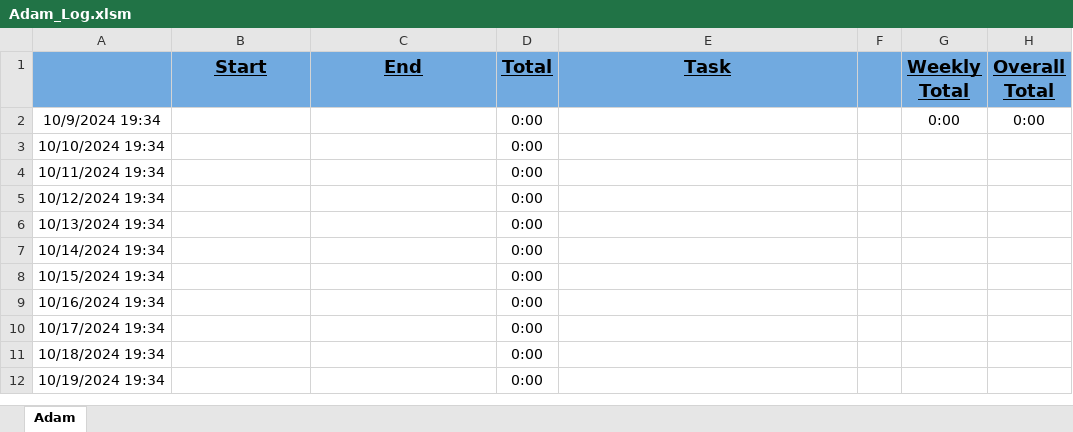
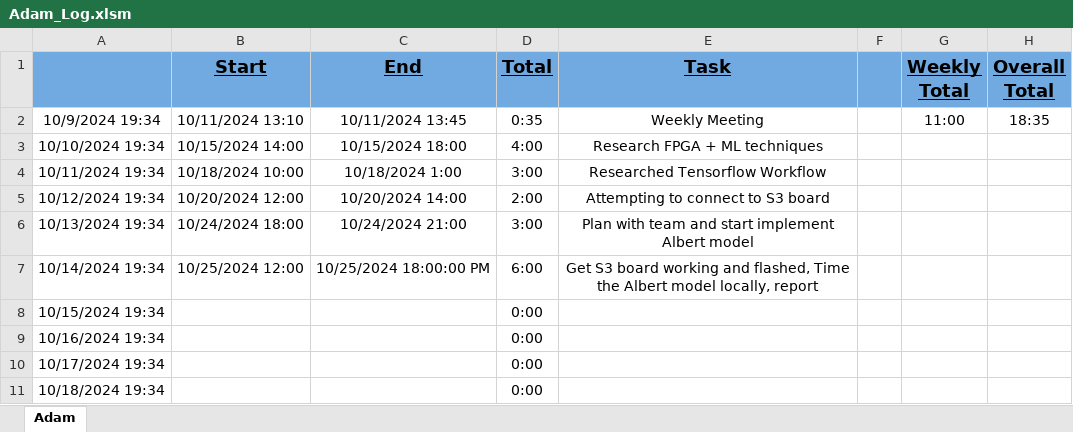
Before and after one commit to haadi-gill/AI-Edge-Benchmarking, an Excel workbook: Timesheets/Adam_Log.xlsm, sheet Adam, drawn as a sheet; only a part is shown; the shorter side is filled out with more unchanged rows; values as stored, in another font and other column widths than the file's, no borders; charts and pictures and conditional formats not drawn; the diff names each change by its address in the sheet, - before the commit and + after, or states it on an @@ line.

Commit message:
timesheet

```diff
--- a/Timesheets/Adam_Log.xlsm (sheet Adam)
+++ b/Timesheets/Adam_Log.xlsm (sheet Adam)
-B2 (Start): (empty)
+B2 (Start): 10/11/2024 13:10
-C2 (End): (empty)
+C2 (End): 10/11/2024 13:45
-D2 (Total): 0:00
+D2 (Total): 0:35
-E2 (Task): (empty)
+E2 (Task): Weekly Meeting
-G2 (Weekly Total): 0:00
+G2 (Weekly Total): 11:00
-H2 (Overall Total): 0:00
+H2 (Overall Total): 18:35
-B3 (Start): (empty)
+B3 (Start): 10/15/2024 14:00
-C3 (End): (empty)
+C3 (End): 10/15/2024 18:00
-D3 (Total): 0:00
+D3 (Total): 4:00
-E3 (Task): (empty)
+E3 (Task): Research FPGA + ML techniques
-B4 (Start): (empty)
+B4 (Start): 10/18/2024 10:00
-C4 (End): (empty)
+C4 (End): 10/18/2024 1:00
-D4 (Total): 0:00
+D4 (Total): 3:00
-E4 (Task): (empty)
+E4 (Task): Researched Tensorflow Workflow
-B5 (Start): (empty)
+B5 (Start): 10/20/2024 12:00
-C5 (End): (empty)
+C5 (End): 10/20/2024 14:00
-D5 (Total): 0:00
+D5 (Total): 2:00
-E5 (Task): (empty)
+E5 (Task): Attempting to connect to S3 board
-B6 (Start): (empty)
+B6 (Start): 10/24/2024 18:00
-C6 (End): (empty)
+C6 (End): 10/24/2024 21:00
-D6 (Total): 0:00
+D6 (Total): 3:00
-E6 (Task): (empty)
+E6 (Task): Plan with team and start implement Albert model
-B7 (Start): (empty)
+B7 (Start): 10/25/2024 12:00
-C7 (End): (empty)
+C7 (End): 10/25/2024 18:00:00 PM
-D7 (Total): 0:00
+D7 (Total): 6:00
-E7 (Task): (empty)
+E7 (Task): Get S3 board working and flashed, Time the Albert model locally, report
```
Also changed, not shown: charts or pictures, 1 other file.
